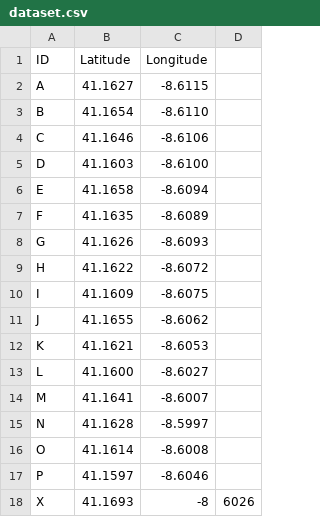
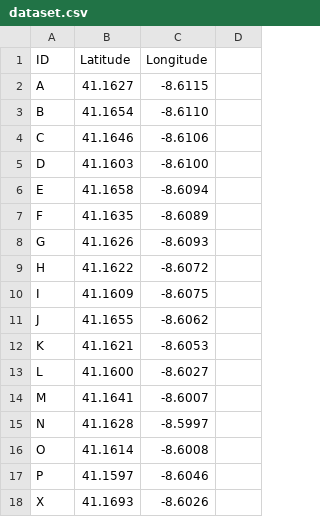
Before and after one commit to Manuel-Serrano22/ASMA, a CSV file: dataset/dataset.csv, drawn as a sheet; the diff names each change by its address in the sheet, - before the commit and + after, or states it on an @@ line.

```diff
--- a/dataset/dataset.csv
+++ b/dataset/dataset.csv
-C18 (Longitude): -8
+C18 (Longitude): -8.6026
-D18: 6026
+D18: (empty)
```
Also changed, not shown: 1 other file.
